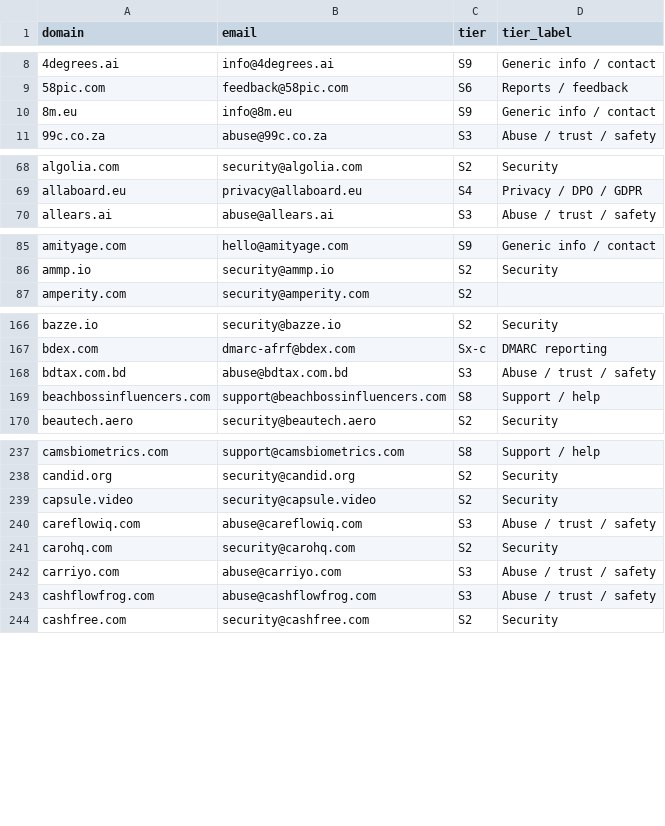
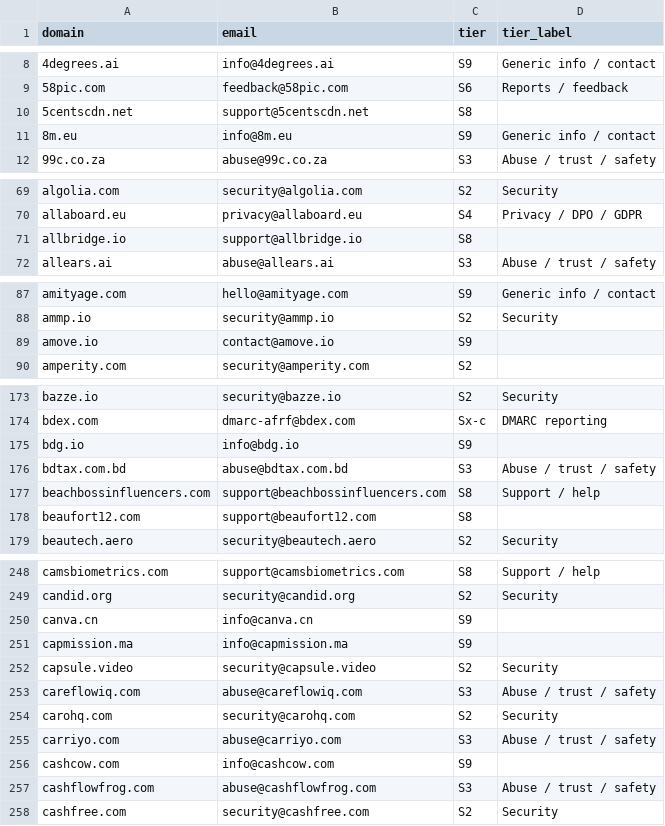
Before and after one commit to nikhilkaushik12345/mcp-oauth-contact-emails, a CSV file: all-emails/best_contact_per_domain.csv, drawn as a sheet; only a part is shown, gaps mark what is left out; the diff covers the shown part only.

Commit message:
Cufinder: add 14 support/info domains

```diff
--- a/all-emails/best_contact_per_domain.csv
+++ b/all-emails/best_contact_per_domain.csv
@@ -9,2 +9,3 @@ domain,email,tier,tier_label
 58pic.com,feedback@58pic.com,S6,Reports / feedback
+5centscdn.net,support@5centscdn.net,S8
 8m.eu,info@8m.eu,S9,Generic info / contact
@@ -69,2 +70,3 @@ algolia.com,security@algolia.com,S2,Security
 allaboard.eu,privacy@allaboard.eu,S4,Privacy / DPO / GDPR
+allbridge.io,support@allbridge.io,S8
 allears.ai,abuse@allears.ai,S3,Abuse / trust / safety
@@ -86,2 +88,3 @@ amityage.com,hello@amityage.com,S9,Generic info / contact
 ammp.io,security@ammp.io,S2,Security
+amove.io,contact@amove.io,S9
 amperity.com,security@amperity.com,S2
@@ -167,4 +174,6 @@ bazze.io,security@bazze.io,S2,Security
 bdex.com,dmarc-afrf@bdex.com,Sx-c,DMARC reporting
+bdg.io,info@bdg.io,S9
 bdtax.com.bd,abuse@bdtax.com.bd,S3,Abuse / trust / safety
 beachbossinfluencers.com,support@beachbossinfluencers.com,S8,Support / help
+beaufort12.com,support@beaufort12.com,S8
 beautech.aero,security@beautech.aero,S2,Security
@@ -238,2 +249,4 @@ camsbiometrics.com,support@camsbiometrics.com,S8,Support / help
 candid.org,security@candid.org,S2,Security
+canva.cn,info@canva.cn,S9
+capmission.ma,info@capmission.ma,S9
 capsule.video,security@capsule.video,S2,Security
@@ -242,2 +255,3 @@ carohq.com,security@carohq.com,S2,Security
 carriyo.com,abuse@carriyo.com,S3,Abuse / trust / safety
+cashcow.com,info@cashcow.com,S9
 cashflowfrog.com,abuse@cashflowfrog.com,S3,Abuse / trust / safety
```
Also changed, not shown: 6 added rows elsewhere in this file.
